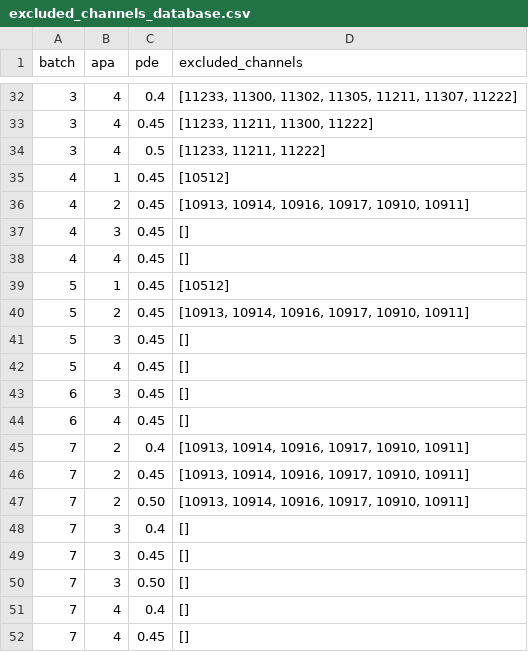
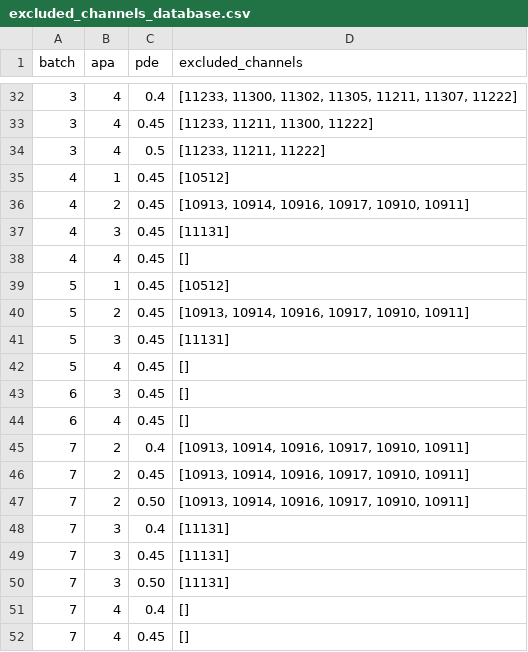
Before and after one commit to DUNE/waffles, a CSV file: src/waffles/np04_analysis/led_calibration/configs/excluded_channels_database.csv, drawn as a sheet; only a part is shown, gaps mark what is left out.

Commit message:
Exclude channel 111-31 of APA 3 for batches 4-7
This channel, which was already excluded for batches 1-3, won't show two resolved peaks in the charge histogram when using the same analysis as for the rest of the APA 3 channels. It needs deeper investigation. For the moment it is kept aside.

```diff
--- a/src/waffles/np04_analysis/led_calibration/configs/excluded_channels_database.csv
+++ b/src/waffles/np04_analysis/led_calibration/configs/excluded_channels_database.csv
@@ -36,3 +36,3 @@ batch,apa,pde,excluded_channels
 4,2,0.45,"[10913, 10914, 10916, 10917, 10910, 10911]"
-4,3,0.45,[]
+4,3,0.45,[11131]
 4,4,0.45,[]
@@ -40,3 +40,3 @@ batch,apa,pde,excluded_channels
 5,2,0.45,"[10913, 10914, 10916, 10917, 10910, 10911]"
-5,3,0.45,[]
+5,3,0.45,[11131]
 5,4,0.45,[]
@@ -47,5 +47,5 @@ batch,apa,pde,excluded_channels
 7,2,0.50,"[10913, 10914, 10916, 10917, 10910, 10911]"
-7,3,0.4,[]
-7,3,0.45,[]
-7,3,0.50,[]
+7,3,0.4,[11131]
+7,3,0.45,[11131]
+7,3,0.50,[11131]
 7,4,0.4,[]
```
